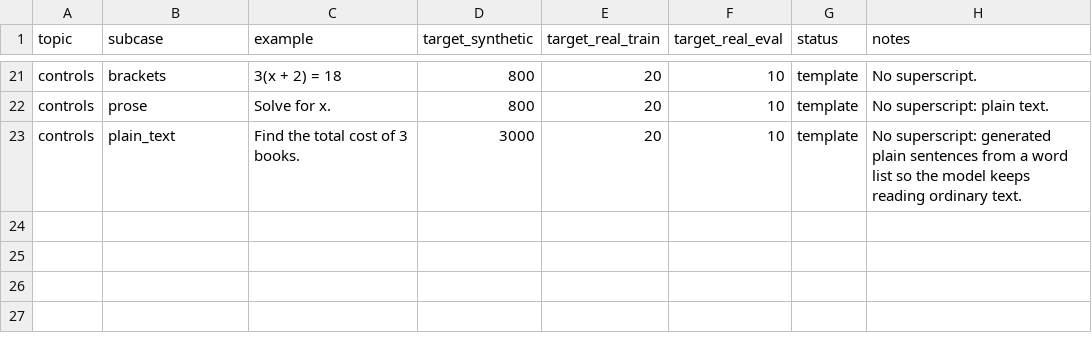
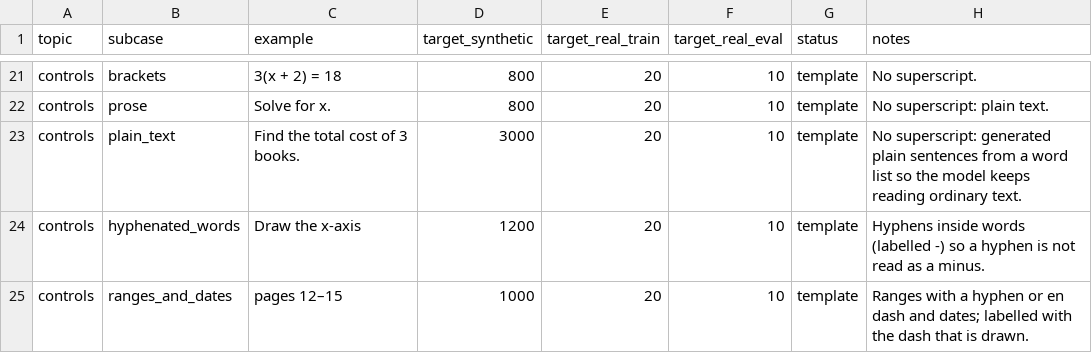
Before and after one commit to Aaeyron/TactileLens, a CSV file: tools/training/topics.csv, drawn as a sheet; only a part is shown, gaps mark what is left out.

```diff
--- a/tools/training/topics.csv
+++ b/tools/training/topics.csv
@@ -23 +23,3 @@ controls,prose,Solve for x.,800,20,10,template,No superscript: plain text.
 controls,plain_text,Find the total cost of 3 books.,3000,20,10,template,No superscript: generated plain sentences from a word list so the model keeps reading ordinary text.
+controls,hyphenated_words,Draw the x-axis,1200,20,10,template,Hyphens inside words (labelled -) so a hyphen is not read as a minus.
+controls,ranges_and_dates,pages 12–15,1000,20,10,template,Ranges with a hyphen or en dash and dates; labelled with the dash that is drawn.
```
Also changed, not shown: 7 other files.
